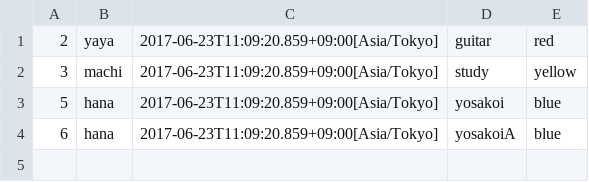
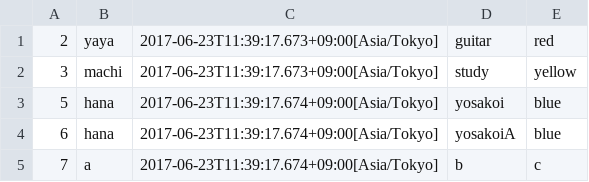
Before and after one commit to sakura818/write-http-server-01, a CSV file: src/main/resources/SaveBoard.csv, drawn as a sheet.

```diff
--- a/src/main/resources/SaveBoard.csv
+++ b/src/main/resources/SaveBoard.csv
@@ -1,4 +1,5 @@
-2,yaya,2017-06-23T11:09:20.859+09:00[Asia/Tokyo],guitar,red
-3,machi,2017-06-23T11:09:20.859+09:00[Asia/Tokyo],study,yellow
-5,hana,2017-06-23T11:09:20.859+09:00[Asia/Tokyo],yosakoi,blue
-6,hana,2017-06-23T11:09:20.859+09:00[Asia/Tokyo],yosakoiA,blue
+2,yaya,2017-06-23T11:39:17.673+09:00[Asia/Tokyo],guitar,red
+3,machi,2017-06-23T11:39:17.673+09:00[Asia/Tokyo],study,yellow
+5,hana,2017-06-23T11:39:17.674+09:00[Asia/Tokyo],yosakoi,blue
+6,hana,2017-06-23T11:39:17.674+09:00[Asia/Tokyo],yosakoiA,blue
+7,a,2017-06-23T11:39:17.674+09:00[Asia/Tokyo],b,c
```
Also changed, not shown: 3 other files.
